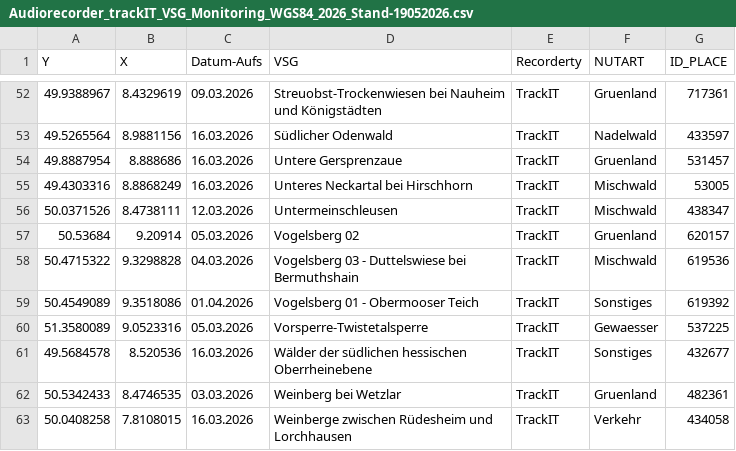
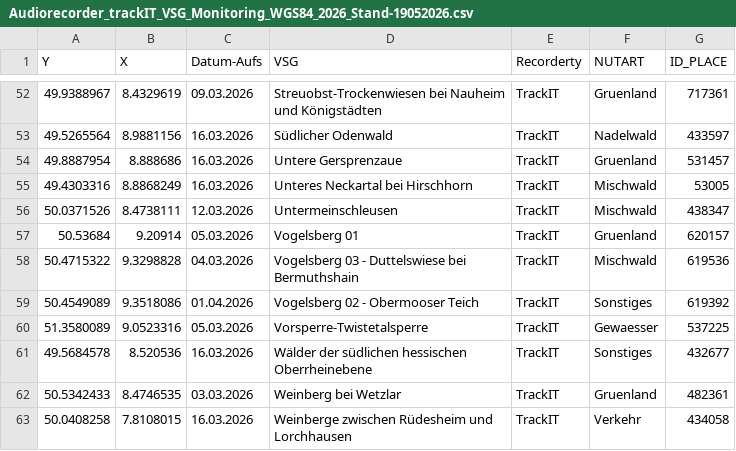
Before and after one commit to kostadin-georgiev/Webkarte-VSW, a CSV file: Audiorecorder_trackIT_VSG_Monitoring_WGS84_2026_Stand-19052026.csv, drawn as a sheet; only a part is shown, gaps mark what is left out.

Commit message:
Restore original CSV content

```diff
--- a/Audiorecorder_trackIT_VSG_Monitoring_WGS84_2026_Stand-19052026.csv
+++ b/Audiorecorder_trackIT_VSG_Monitoring_WGS84_2026_Stand-19052026.csv
@@ -56,5 +56,5 @@
 50.0371526;8.4738111;12.03.2026;Untermeinschleusen;TrackIT;Mischwald;438347
-50.53684;9.20914;05.03.2026;Vogelsberg 02;TrackIT;Gruenland;620157
+50.53684;9.20914;05.03.2026;Vogelsberg 01;TrackIT;Gruenland;620157
 50.4715322;9.3298828;04.03.2026;Vogelsberg 03 - Duttelswiese bei Bermuthshain;TrackIT;Mischwald;619536
-50.4549089;9.3518086;01.04.2026;Vogelsberg 01 - Obermooser Teich;TrackIT;Sonstiges;619392
+50.4549089;9.3518086;01.04.2026;Vogelsberg 02 - Obermooser Teich;TrackIT;Sonstiges;619392
 51.3580089;9.0523316;05.03.2026;Vorsperre-Twistetalsperre;TrackIT;Gewaesser;537225
```
